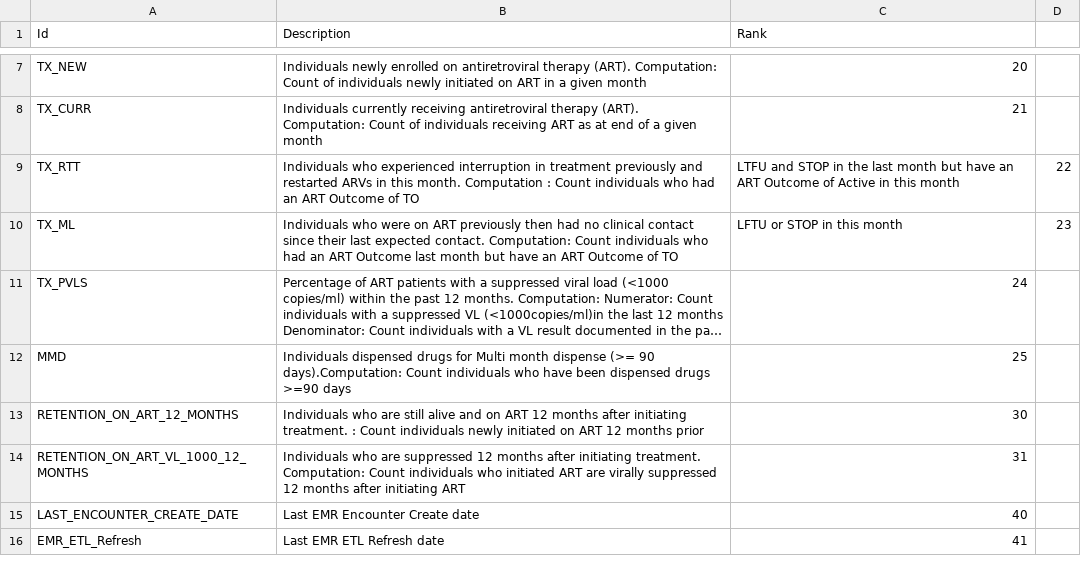
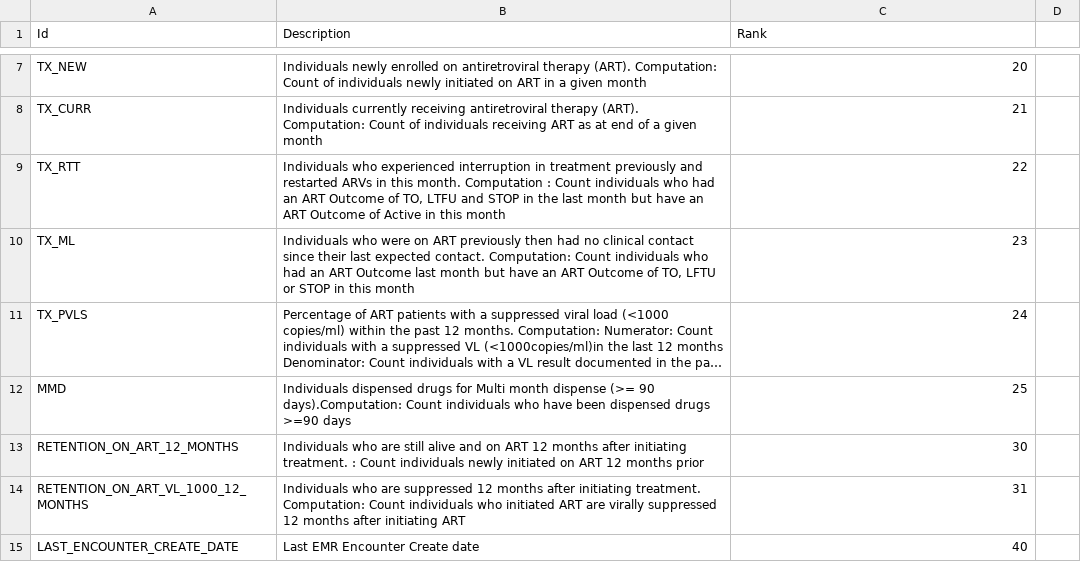
Before and after one commit to palladiumkenya/dwapi, a CSV file: src/Dwapi.SettingsManagement.Infrastructure/Seed/IndicatorKeys.csv, drawn as a sheet; only a part is shown, gaps mark what is left out; the shorter side is filled out with more unchanged rows; long unchanged cells end in …; the diff names each change by its address in the sheet, - before the commit and + after, or states it on an @@ line.

```diff
--- a/src/Dwapi.SettingsManagement.Infrastructure/Seed/IndicatorKeys.csv
+++ b/src/Dwapi.SettingsManagement.Infrastructure/Seed/IndicatorKeys.csv
-B9 (Description): …Outcome of TO
+B9 (Description): …Outcome of TO, LTFU and STOP in the last month but have an ART Outcome of Active in this month
-C9 (Rank): LTFU and STOP in the last month but have an ART Outcome of Active in this month
+C9 (Rank): 22
-D9: 22
+D9: (empty)
-B10 (Description): …Outcome of TO
+B10 (Description): …Outcome of TO, LFTU or STOP in this month
-C10 (Rank): LFTU or STOP in this month
+C10 (Rank): 23
-D10: 23
+D10: (empty)
```
Also changed, not shown: 1 other file.
